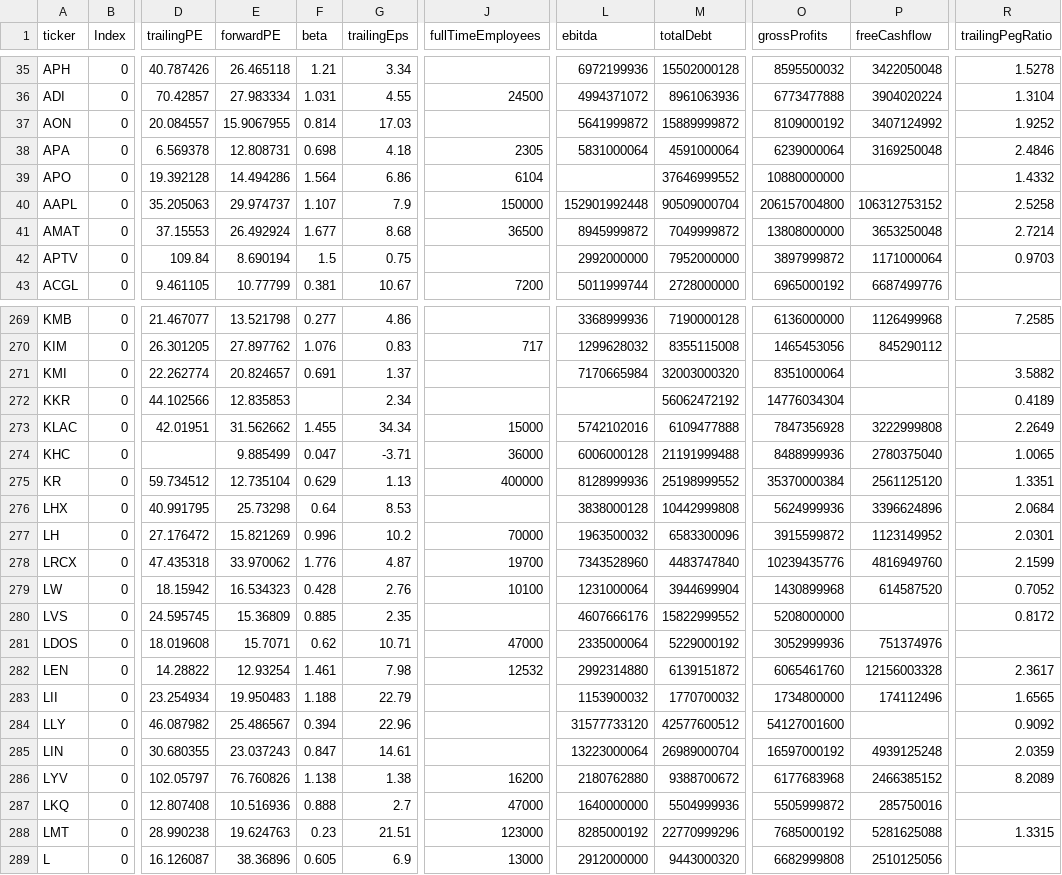
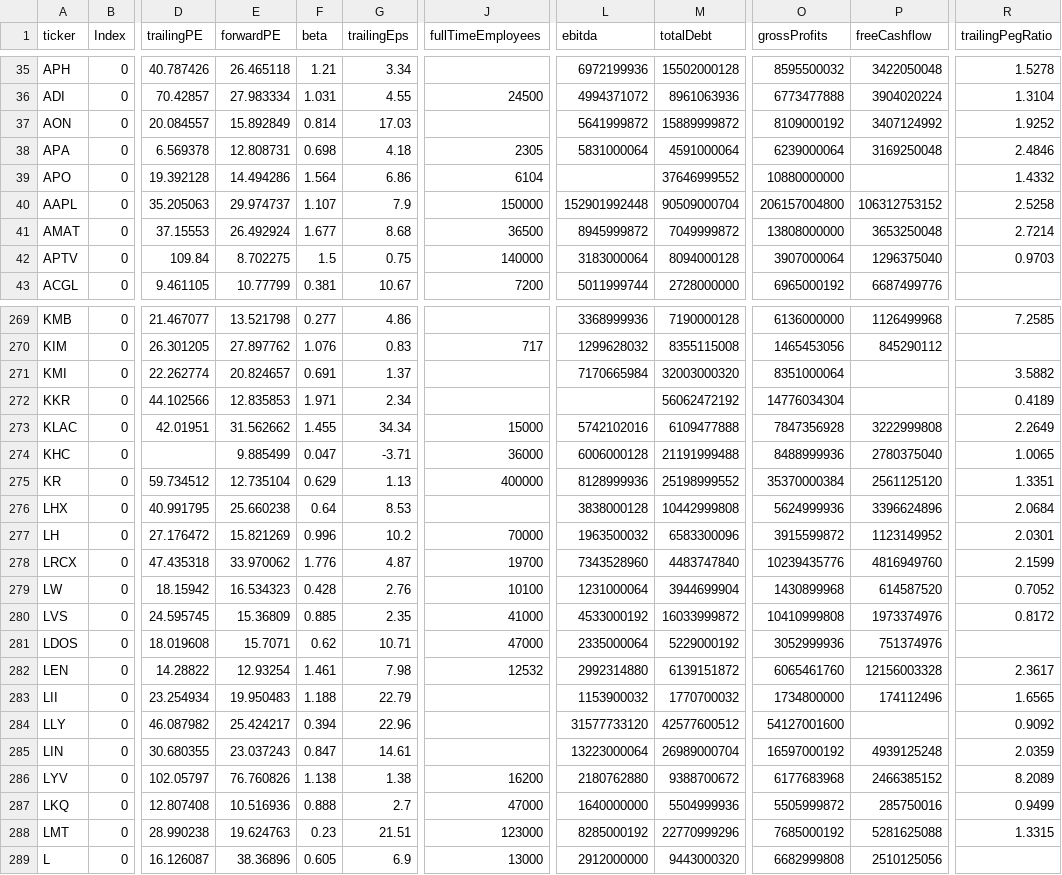
Before and after one commit to fcesterbics/Data_Stock, a CSV file: Stock_Info.csv, drawn as a sheet; only a part is shown, gaps mark what is left out; the diff covers the shown part only; the diff names each change by its address in the sheet, - before the commit and + after, or states it on an @@ line.

```diff
--- a/Stock_Info.csv
+++ b/Stock_Info.csv
-E37 (forwardPE): 15.9067955
+E37 (forwardPE): 15.892849
-E42 (forwardPE): 8.690194
+E42 (forwardPE): 8.702275
-J42 (fullTimeEmployees): (empty)
+J42 (fullTimeEmployees): 140000
-L42 (ebitda): 2992000000
+L42 (ebitda): 3183000064
-M42 (totalDebt): 7952000000
+M42 (totalDebt): 8094000128
-O42 (grossProfits): 3897999872
+O42 (grossProfits): 3907000064
-P42 (freeCashflow): 1171000064
+P42 (freeCashflow): 1296375040
-F272 (beta): (empty)
+F272 (beta): 1.971
-E276 (forwardPE): 25.73298
+E276 (forwardPE): 25.660238
-J280 (fullTimeEmployees): (empty)
+J280 (fullTimeEmployees): 41000
-L280 (ebitda): 4607666176
+L280 (ebitda): 4533000192
-M280 (totalDebt): 15822999552
+M280 (totalDebt): 16033999872
-O280 (grossProfits): 5208000000
+O280 (grossProfits): 10410999808
-P280 (freeCashflow): (empty)
+P280 (freeCashflow): 1973374976
-E284 (forwardPE): 25.486567
+E284 (forwardPE): 25.424217
-R287 (trailingPegRatio): (empty)
+R287 (trailingPegRatio): 0.9499
```
Also changed, not shown: 160 edited cells elsewhere in this file.
